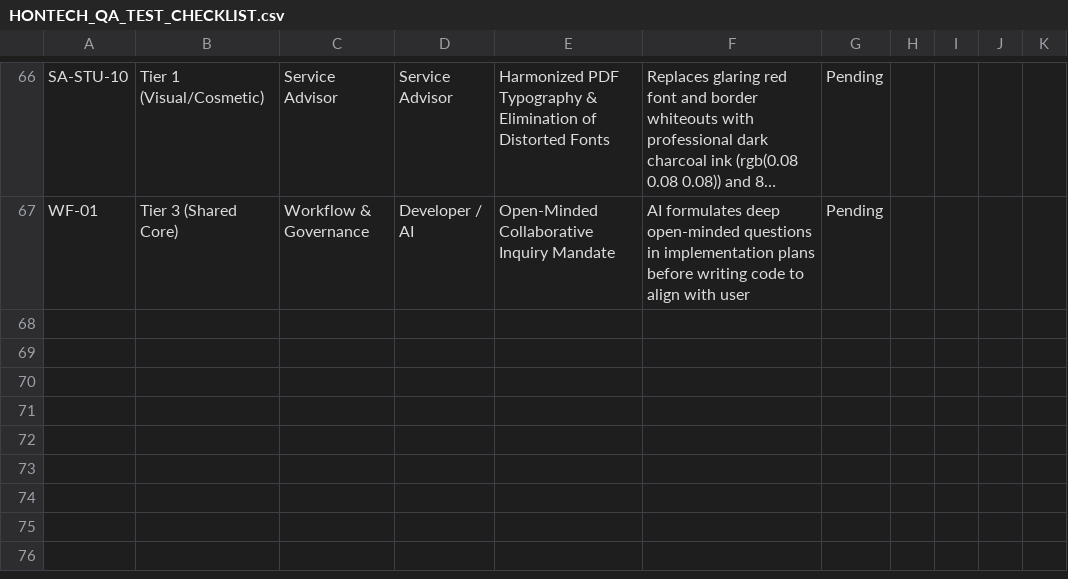
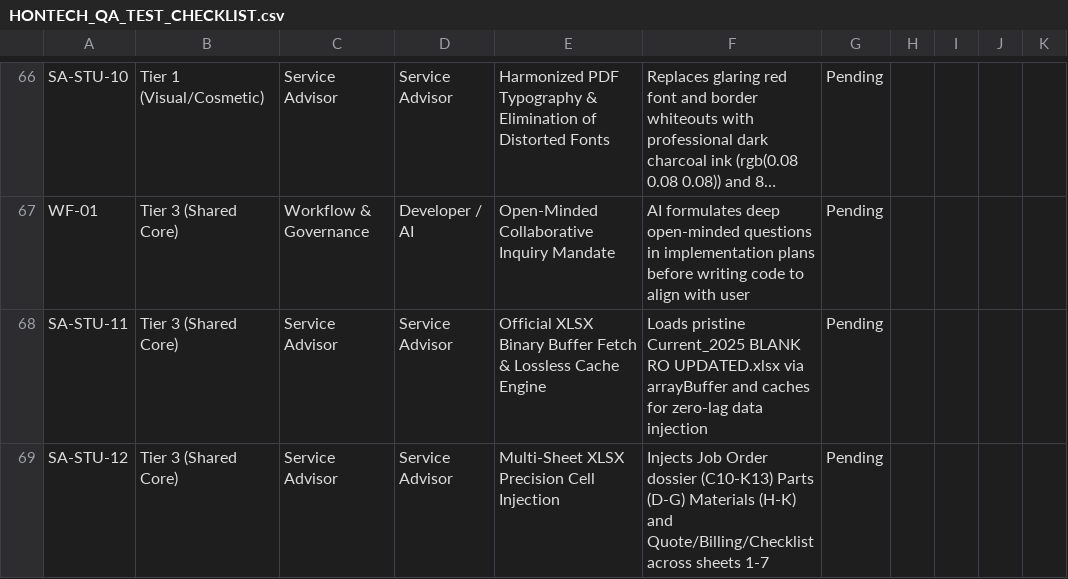
Before and after one commit to Justin-stack101/Hontech_Main_Active_Development_PHP_SQL, a CSV file: Hontech Documentation/HONTECH_QA_TEST_CHECKLIST.csv, drawn as a sheet; only a part is shown, gaps mark what is left out; long unchanged cells end in …; the diff names each change by its address in the sheet, - before the commit and + after, or states it on an @@ line.

```diff
--- a/Hontech Documentation/HONTECH_QA_TEST_CHECKLIST.csv
+++ b/Hontech Documentation/HONTECH_QA_TEST_CHECKLIST.csv
+row 68: SA-STU-11 | Tier 3 (Shared Core) | Service Advisor | Service Advisor | Official XLSX Binary Buffer Fetch & Lossless Cache Engine | Loads pristine Current_2025 BLANK RO UPDATED.xlsx via arrayBuffer and caches for zero-lag data injection | Pending
+row 69: SA-STU-12 | Tier 3 (Shared Core) | Service Advisor | Service Advisor | Multi-Sheet XLSX Precision Cell Injection | Injects Job Order dossier (C10-K13) Parts (D-G) Materials (H-K) and Quote/Billing/Checklist across sheets 1-7 | Pending
```
Also changed, not shown: Hontech Documentation/Revisions checklist.csv, 4 other files.
